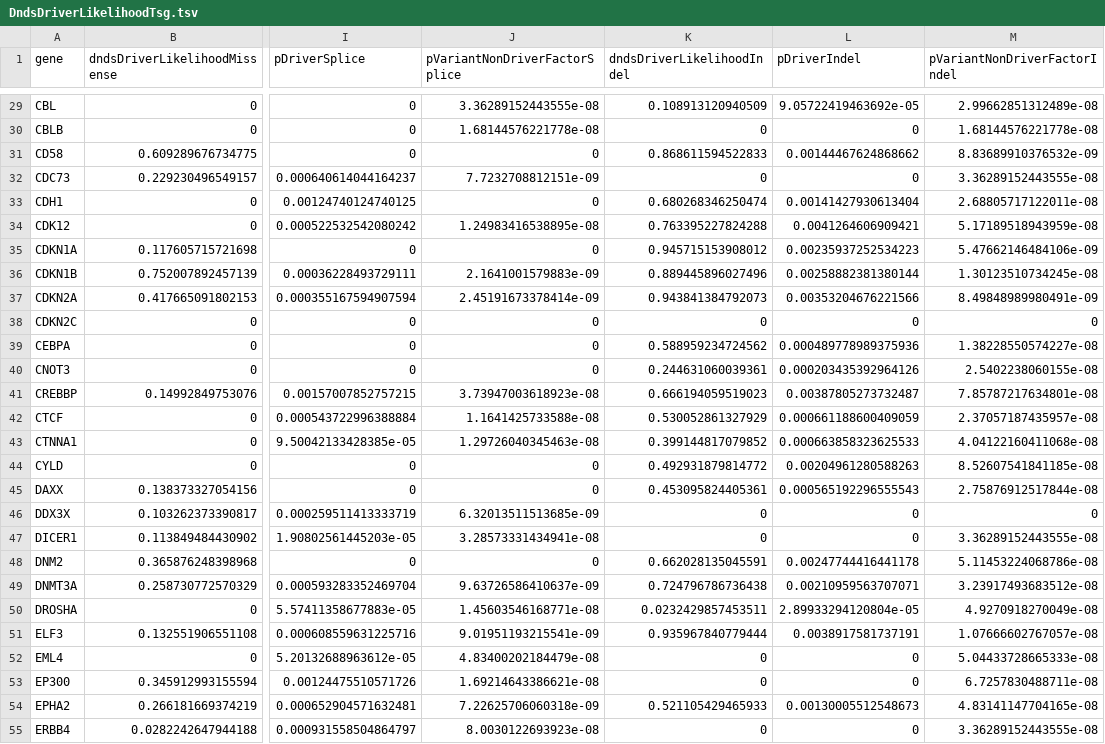
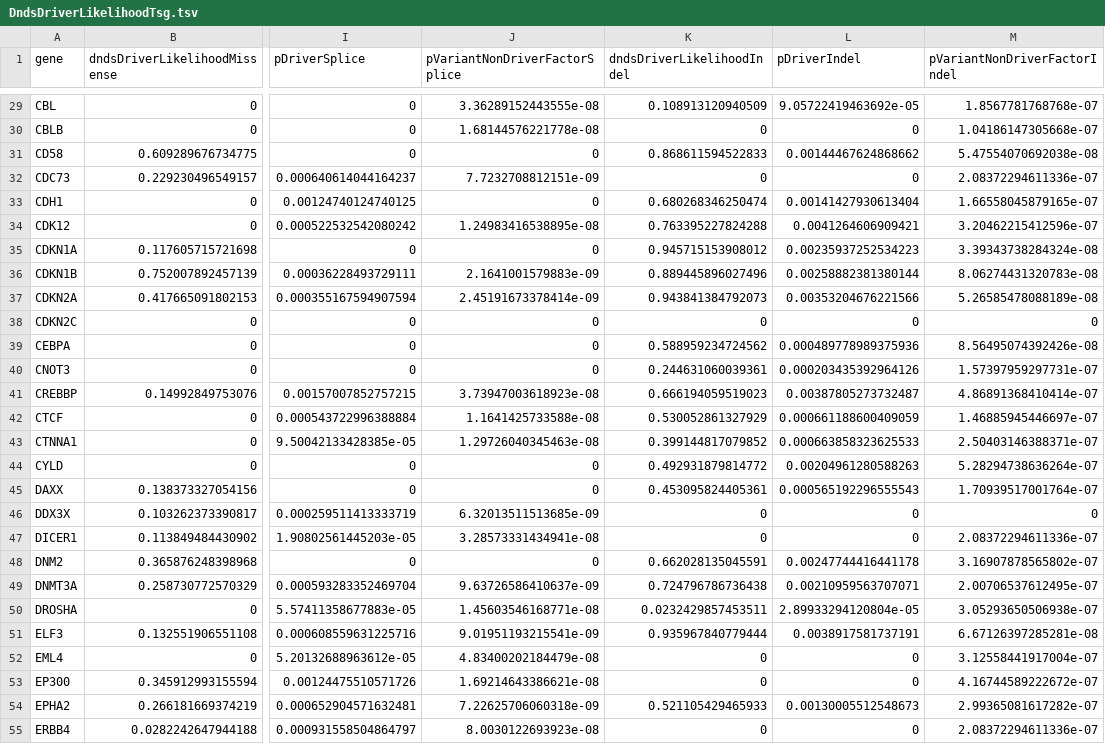
Before and after one commit to hartwigmedical/hmftools, a TSV file: hmf-common/src/main/resources/dnds/DndsDriverLikelihoodTsg.tsv, drawn as a sheet; only a part is shown, gaps mark what is left out; the diff covers the shown part only; the diff names each change by its address in the sheet, - before the commit and + after, or states it on an @@ line.

```diff
--- a/hmf-common/src/main/resources/dnds/DndsDriverLikelihoodTsg.tsv
+++ b/hmf-common/src/main/resources/dnds/DndsDriverLikelihoodTsg.tsv
-M29 (pVariantNonDriverFactorIndel): 2.99662851312489e-08
+M29 (pVariantNonDriverFactorIndel): 1.8567781768768e-07
-M30 (pVariantNonDriverFactorIndel): 1.68144576221778e-08
+M30 (pVariantNonDriverFactorIndel): 1.04186147305668e-07
-M31 (pVariantNonDriverFactorIndel): 8.83689910376532e-09
+M31 (pVariantNonDriverFactorIndel): 5.47554070692038e-08
-M32 (pVariantNonDriverFactorIndel): 3.36289152443555e-08
+M32 (pVariantNonDriverFactorIndel): 2.08372294611336e-07
-M33 (pVariantNonDriverFactorIndel): 2.68805717122011e-08
+M33 (pVariantNonDriverFactorIndel): 1.66558045879165e-07
-M34 (pVariantNonDriverFactorIndel): 5.17189518943959e-08
+M34 (pVariantNonDriverFactorIndel): 3.20462215412596e-07
-M35 (pVariantNonDriverFactorIndel): 5.47662146484106e-09
+M35 (pVariantNonDriverFactorIndel): 3.39343738284324e-08
-M36 (pVariantNonDriverFactorIndel): 1.30123510734245e-08
+M36 (pVariantNonDriverFactorIndel): 8.06274431320783e-08
-M37 (pVariantNonDriverFactorIndel): 8.49848989980491e-09
+M37 (pVariantNonDriverFactorIndel): 5.26585478088189e-08
-M39 (pVariantNonDriverFactorIndel): 1.38228550574227e-08
+M39 (pVariantNonDriverFactorIndel): 8.56495074392426e-08
-M40 (pVariantNonDriverFactorIndel): 2.5402238060155e-08
+M40 (pVariantNonDriverFactorIndel): 1.57397959297731e-07
-M41 (pVariantNonDriverFactorIndel): 7.85787217634801e-08
+M41 (pVariantNonDriverFactorIndel): 4.86891368410414e-07
-M42 (pVariantNonDriverFactorIndel): 2.37057187435957e-08
+M42 (pVariantNonDriverFactorIndel): 1.46885945446697e-07
-M43 (pVariantNonDriverFactorIndel): 4.04122160411068e-08
+M43 (pVariantNonDriverFactorIndel): 2.50403146388371e-07
-M44 (pVariantNonDriverFactorIndel): 8.52607541841185e-08
+M44 (pVariantNonDriverFactorIndel): 5.28294738636264e-07
-M45 (pVariantNonDriverFactorIndel): 2.75876912517844e-08
+M45 (pVariantNonDriverFactorIndel): 1.70939517001764e-07
-M47 (pVariantNonDriverFactorIndel): 3.36289152443555e-08
+M47 (pVariantNonDriverFactorIndel): 2.08372294611336e-07
-M48 (pVariantNonDriverFactorIndel): 5.11453224068786e-08
+M48 (pVariantNonDriverFactorIndel): 3.16907878565802e-07
-M49 (pVariantNonDriverFactorIndel): 3.23917493683512e-08
+M49 (pVariantNonDriverFactorIndel): 2.00706537612495e-07
-M50 (pVariantNonDriverFactorIndel): 4.9270918270049e-08
+M50 (pVariantNonDriverFactorIndel): 3.05293650506938e-07
-M51 (pVariantNonDriverFactorIndel): 1.07666602767057e-08
+M51 (pVariantNonDriverFactorIndel): 6.67126397285281e-08
-M52 (pVariantNonDriverFactorIndel): 5.04433728665333e-08
+M52 (pVariantNonDriverFactorIndel): 3.12558441917004e-07
-M53 (pVariantNonDriverFactorIndel): 6.7257830488711e-08
+M53 (pVariantNonDriverFactorIndel): 4.16744589222672e-07
-M54 (pVariantNonDriverFactorIndel): 4.83141147704165e-08
+M54 (pVariantNonDriverFactorIndel): 2.99365081617282e-07
-M55 (pVariantNonDriverFactorIndel): 3.36289152443555e-08
+M55 (pVariantNonDriverFactorIndel): 2.08372294611336e-07
```
Also changed, not shown: 115 edited cells elsewhere in this file, 7 other files.
